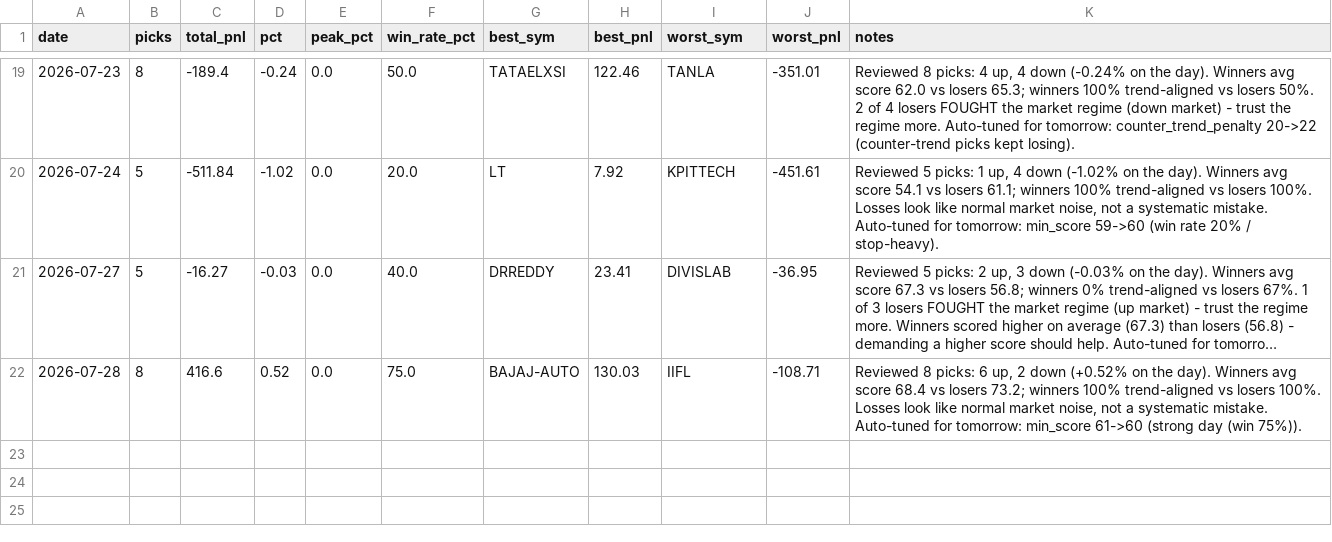
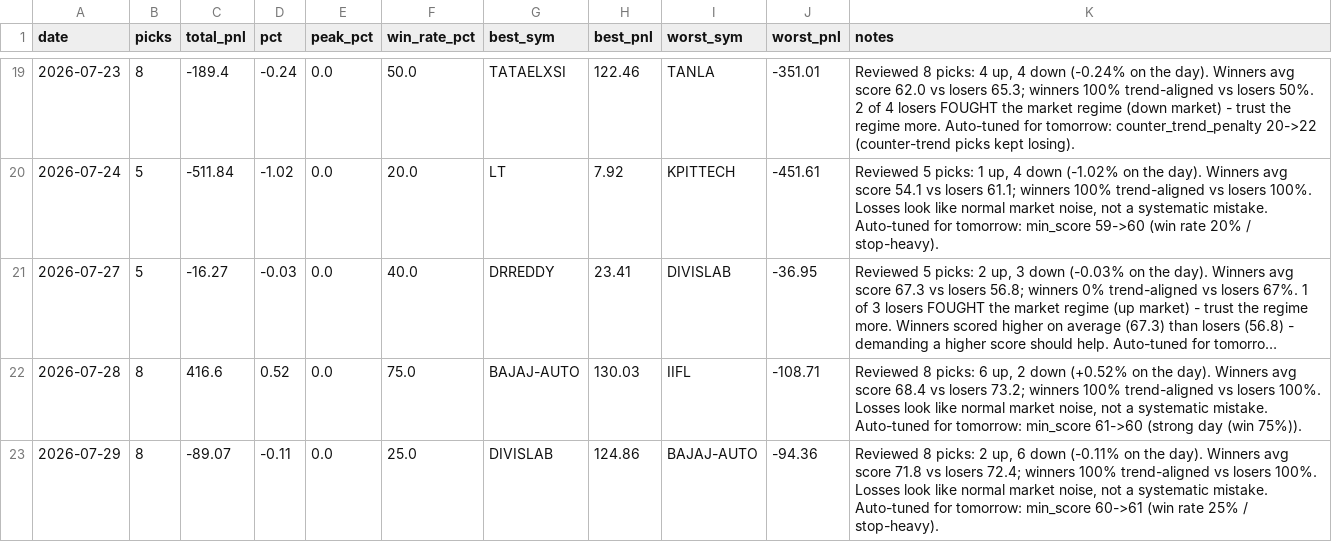
Before and after one commit to Arnav2412/trading-bot, a CSV file: reports/history.csv, drawn as a sheet; only a part is shown, gaps mark what is left out; long unchanged cells end in ….

```diff
--- a/reports/history.csv
+++ b/reports/history.csv
@@ -22 +22,2 @@ date,picks,total_pnl,pct,peak_pct,win_rate_pct,best_sym,best_pnl,worst_sym,worst
 2026-07-28,8,416.6,0.52,0.0,75.0,BAJAJ-AUTO,130.03,IIFL,-108.71,"Reviewed 8 picks: 6 up, 2 down (+0.52% on the day). Winners avg score 68.4 vs losers 73.2; winners 100% trend-aligned vs losers 100%. Losses look like normal market noise, not a systematic mistake. Auto-tuned for tomorrow: min_score 61->60 (strong day (win 75%))."
+2026-07-29,8,-89.07,-0.11,0.0,25.0,DIVISLAB,124.86,BAJAJ-AUTO,-94.36,"Reviewed 8 picks: 2 up, 6 down (-0.11% on the day). Winners avg score 71.8 vs losers 72.4; winners 100% trend-aligned vs losers 100%. Losses look like normal market noise, not a systematic mistake. Auto-tuned for tomorrow: min_score 60->61 (win rate 25% / stop-heavy)."
```
Also changed, not shown: reports/learning_log.csv, 3 other files.
